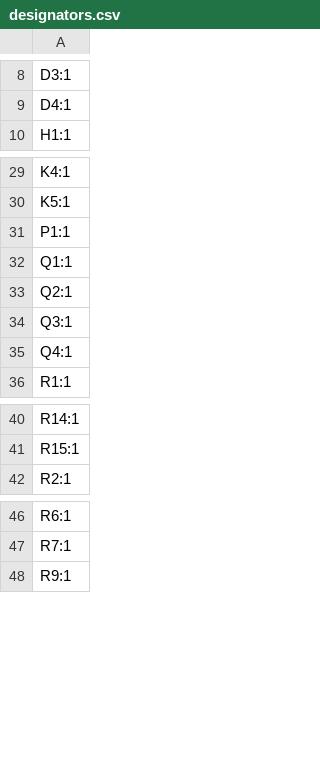
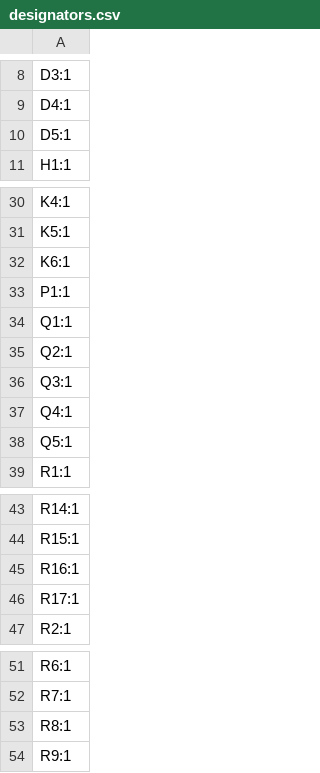
Before and after one commit to josh-lambda/fencing-tester, a CSV file: testing-schematics/Logic testing/production/designators.csv, drawn as a sheet; only a part is shown, gaps mark what is left out.

```diff
--- a/testing-schematics/Logic testing/production/designators.csv
+++ b/testing-schematics/Logic testing/production/designators.csv
@@ -9,2 +9,3 @@ D3:1
 D4:1
+D5:1
 H1:1
@@ -30,2 +31,3 @@ K4:1
 K5:1
+K6:1
 P1:1
@@ -35,2 +37,3 @@ Q3:1
 Q4:1
+Q5:1
 R1:1
@@ -41,2 +44,4 @@ R14:1
 R15:1
+R16:1
+R17:1
 R2:1
@@ -47,2 +52,3 @@ R6:1
 R7:1
+R8:1
 R9:1
```
Also changed, not shown: BOM.csv, testing-schematics/Logic testing/production/bom.csv, 5 other files.
